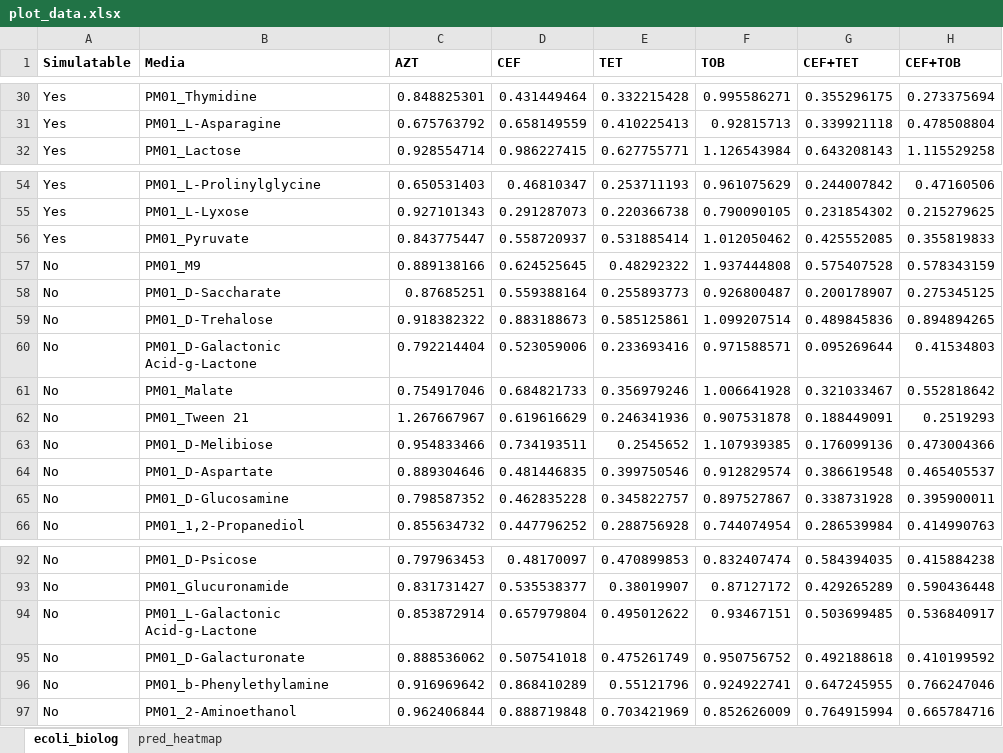
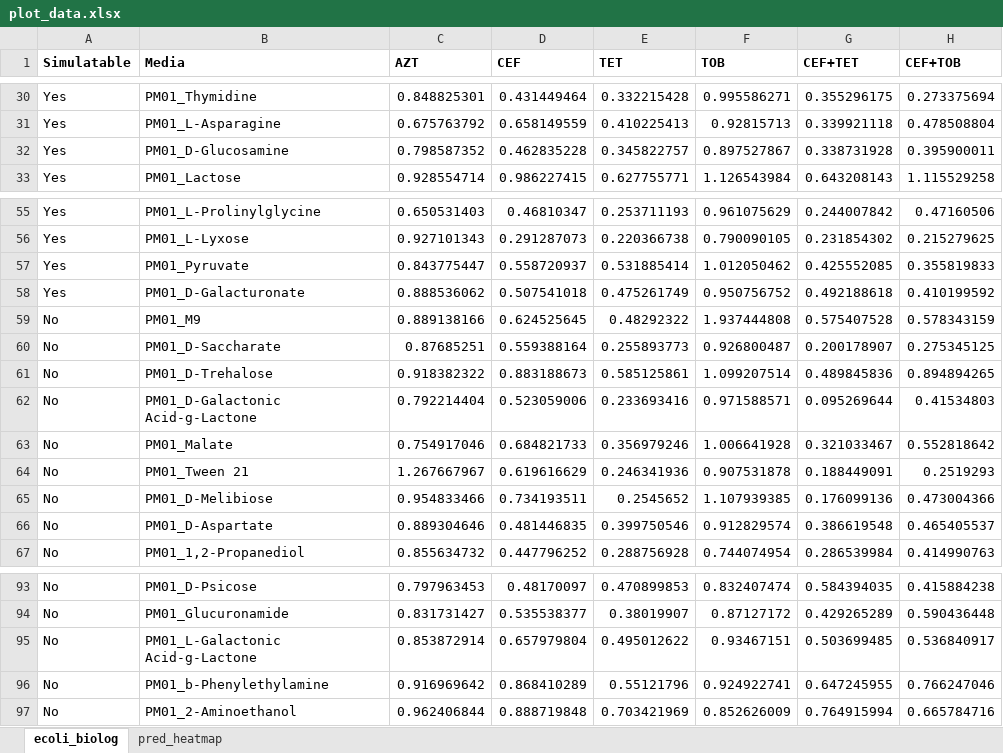
Before and after one commit to sriram-lab/CARAMeL, an Excel workbook: results/plot_data.xlsx, sheet ecoli_biolog, drawn as a sheet; only a part is shown, gaps mark what is left out; values as stored, in another font and other column widths than the file's, no borders; removed rows and columns are numbered as before the commit, all else as after; the diff names each change by its address in the sheet, - before the commit and + after, or states it on an @@ line.

Commit message:
Updating plotting data + code.

```diff
--- a/results/plot_data.xlsx (sheet ecoli_biolog)
+++ b/results/plot_data.xlsx (sheet ecoli_biolog)
+row 32: Yes | PM01_D-Glucosamine | 0.798587352 | 0.462835228 | 0.345822757 | 0.897527867 | 0.338731928 | 0.395900011
+row 58: Yes | PM01_D-Galacturonate | 0.888536062 | 0.507541018 | 0.475261749 | 0.950756752 | 0.492188618 | 0.410199592
-row 65: No | PM01_D-Glucosamine | 0.798587352 | 0.462835228 | 0.345822757 | 0.897527867 | 0.338731928 | 0.395900011
-row 95: No | PM01_D-Galacturonate | 0.888536062 | 0.507541018 | 0.475261749 | 0.950756752 | 0.492188618 | 0.410199592
```
Also changed, not shown: 3 other files.
